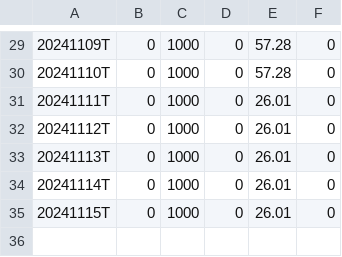
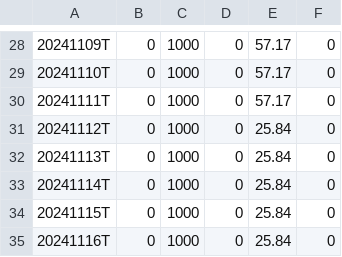
Before and after one commit to dpatelj88/rs-log, a CSV file: output/RSRATING.csv, drawn as a sheet; only a part is shown, gaps mark what is left out; the diff covers the shown part only.

```diff
--- a/output/RSRATING.csv
+++ b/output/RSRATING.csv
@@ -29,7 +28,8 @@
-20241109T,0,1000,0,57.28,0
-20241110T,0,1000,0,57.28,0
-20241111T,0,1000,0,26.01,0
-20241112T,0,1000,0,26.01,0
-20241113T,0,1000,0,26.01,0
-20241114T,0,1000,0,26.01,0
-20241115T,0,1000,0,26.01,0
+20241109T,0,1000,0,57.17,0
+20241110T,0,1000,0,57.17,0
+20241111T,0,1000,0,57.17,0
+20241112T,0,1000,0,25.84,0
+20241113T,0,1000,0,25.84,0
+20241114T,0,1000,0,25.84,0
+20241115T,0,1000,0,25.84,0
+20241116T,0,1000,0,25.84,0
```
Also changed, not shown: 1 removed row and 19 edited cells elsewhere in this file, output/rs_industries.csv, output/rs_stocks.csv.
